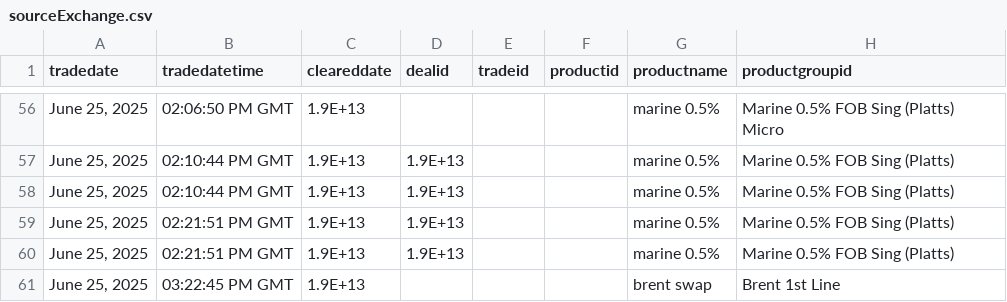
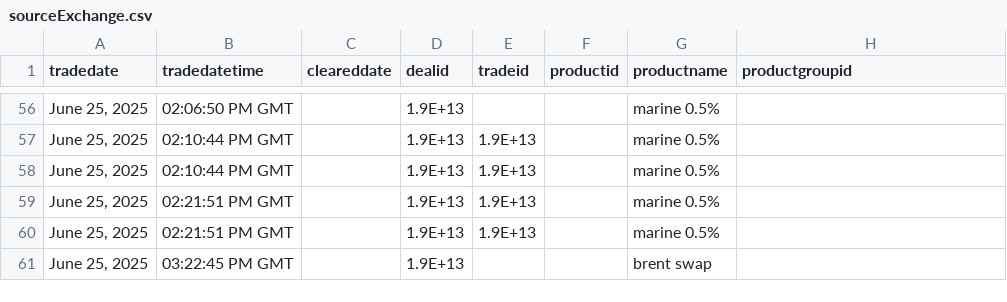
Before and after one commit to wenprompt/reconengine, a CSV file: src/energy_match/data/250625/sourceExchange.csv, drawn as a sheet; only a part is shown, gaps mark what is left out; the diff covers the shown part only; the diff names each change by its address in the sheet, - before the commit and + after, or states it on an @@ line.

Commit message:
fix spreadmatcher to be able to identify dealid and tradeid and have a fallback if ids r corrupted

```diff
--- a/src/energy_match/data/250625/sourceExchange.csv
+++ b/src/energy_match/data/250625/sourceExchange.csv
-C56:C61 (cleareddate): 1.9E+13
+C56:C61 (cleareddate): (empty)
-D56 (dealid): (empty)
+D56 (dealid): 1.9E+13
-H56 (productgroupid): Marine 0.5% FOB Sing (Platts) Micro
+H56 (productgroupid): (empty)
-E57:E60 (tradeid): (empty)
+E57:E60 (tradeid): 1.9E+13
-H57:H60 (productgroupid): Marine 0.5% FOB Sing (Platts)
+H57:H60 (productgroupid): (empty)
-D61 (dealid): (empty)
+D61 (dealid): 1.9E+13
-H61 (productgroupid): Brent 1st Line
+H61 (productgroupid): (empty)
```
Also changed, not shown: 162 edited cells elsewhere in this file, 2 other files.
